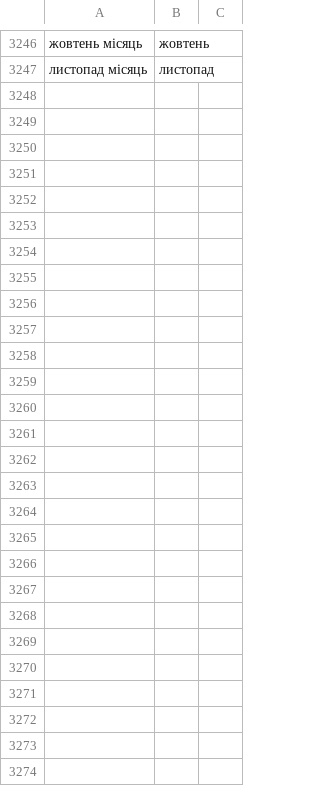
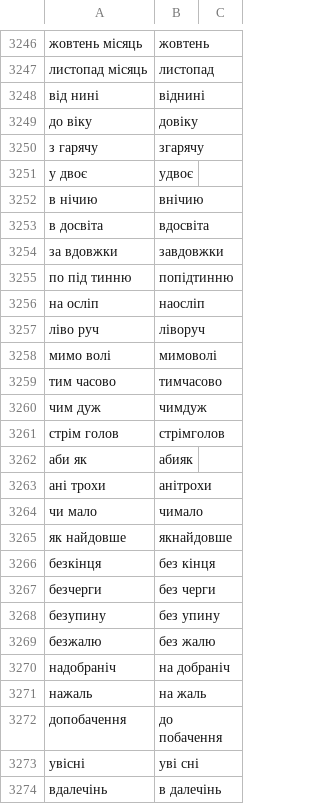
Before and after one commit to DariaMinieieva/correctorUA, a CSV file: lexic_mistakes.csv, drawn as a sheet; only a part is shown, gaps mark what is left out.

Commit message:
Update mistakes

```diff
--- a/lexic_mistakes.csv
+++ b/lexic_mistakes.csv
@@ -3247 +3247,28 @@
 листопад місяць	листопад
+від нині	віднині
+до віку	довіку
+з гарячу	згарячу
+у двоє	удвоє
+в нічию	внічию
+в досвіта	вдосвіта
+за вдовжки	завдовжки
+по під тинню	попідтинню
+на осліп	наосліп
+ліво руч	ліворуч
+мимо волі	мимоволі
+тим часово	тимчасово
+чим дуж	чимдуж
+стрім голов	стрімголов
+аби як	абияк
+ані трохи	анітрохи
+чи мало	чимало
+як найдовше	якнайдовше
+безкінця	без кінця
+безчерги	без черги
+безупину	без упину
+безжалю	без жалю
+надобраніч	на добраніч
+нажаль	на жаль
+допобачення	до побачення
+увісні	уві сні
+вдалечінь	в далечінь
```
